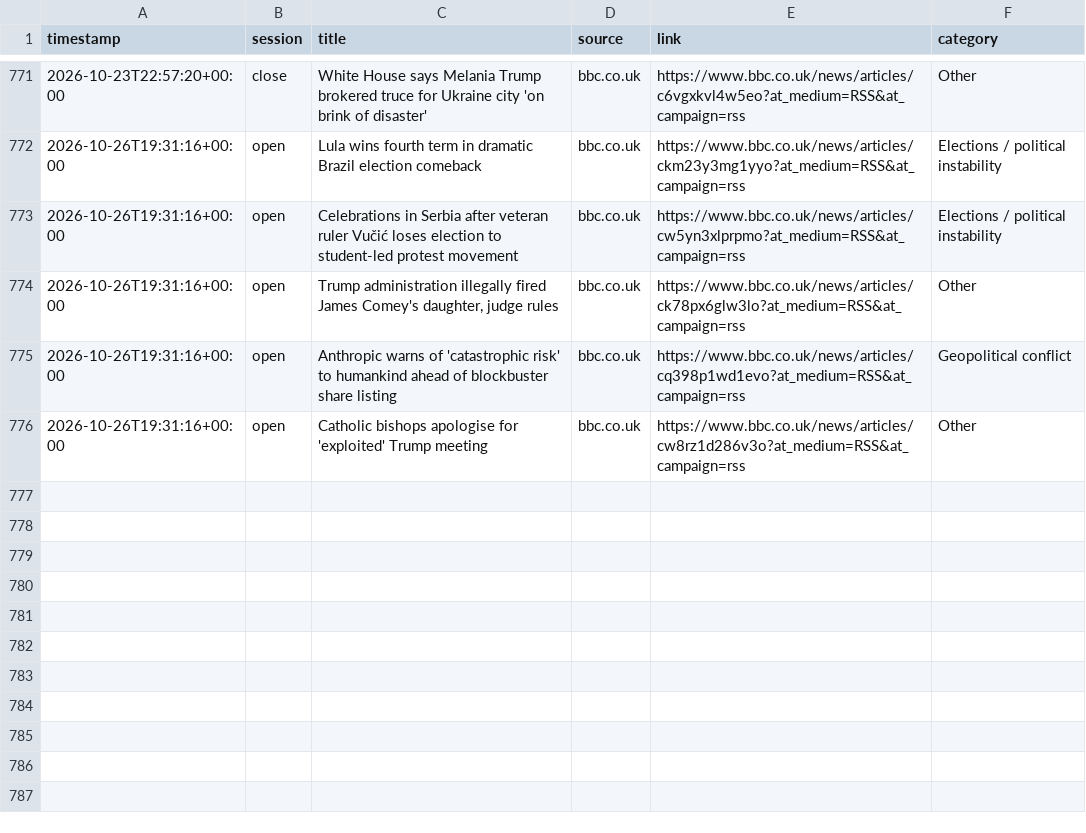
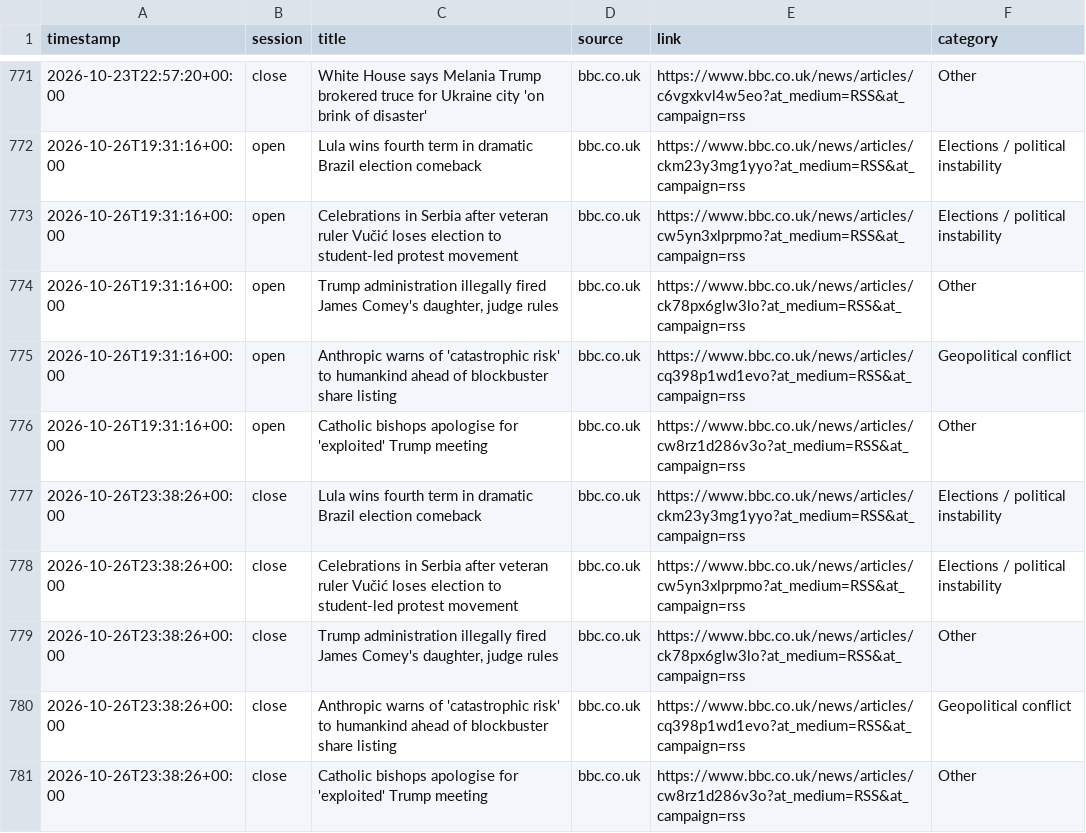
Before and after one commit to ericustayev-dot/Thecolorgreen, a CSV file: world_news_log.csv, drawn as a sheet; only a part is shown, gaps mark what is left out.

```diff
--- a/world_news_log.csv
+++ b/world_news_log.csv
@@ -776 +776,6 @@ timestamp,session,title,source,link,category
 2026-10-26T19:31:16+00:00,open,Catholic bishops apologise for 'exploited' Trump meeting,bbc.co.uk,https://www.bbc.co.uk/news/articles/cw8rz1d286v3o?at_medium=RSS&at_campaign=rss,Other
+2026-10-26T23:38:26+00:00,close,Lula wins fourth term in dramatic Brazil election comeback,bbc.co.uk,https://www.bbc.co.uk/news/articles/ckm23y3mg1yyo?at_medium=RSS&at_campaign=rss,Elections / political instability
+2026-10-26T23:38:26+00:00,close,Celebrations in Serbia after veteran ruler Vučić loses election to student-led protest movement,bbc.co.uk,https://www.bbc.co.uk/news/articles/cw5yn3xlprpmo?at_medium=RSS&at_campaign=rss,Elections / political instability
+2026-10-26T23:38:26+00:00,close,"Trump administration illegally fired James Comey's daughter, judge rules",bbc.co.uk,https://www.bbc.co.uk/news/articles/ck78px6glw3lo?at_medium=RSS&at_campaign=rss,Other
+2026-10-26T23:38:26+00:00,close,Anthropic warns of 'catastrophic risk' to humankind ahead of blockbuster share listing,bbc.co.uk,https://www.bbc.co.uk/news/articles/cq398p1wd1evo?at_medium=RSS&at_campaign=rss,Geopolitical conflict
+2026-10-26T23:38:26+00:00,close,Catholic bishops apologise for 'exploited' Trump meeting,bbc.co.uk,https://www.bbc.co.uk/news/articles/cw8rz1d286v3o?at_medium=RSS&at_campaign=rss,Other
```
Also changed, not shown: commodities_history.csv, history.csv.
